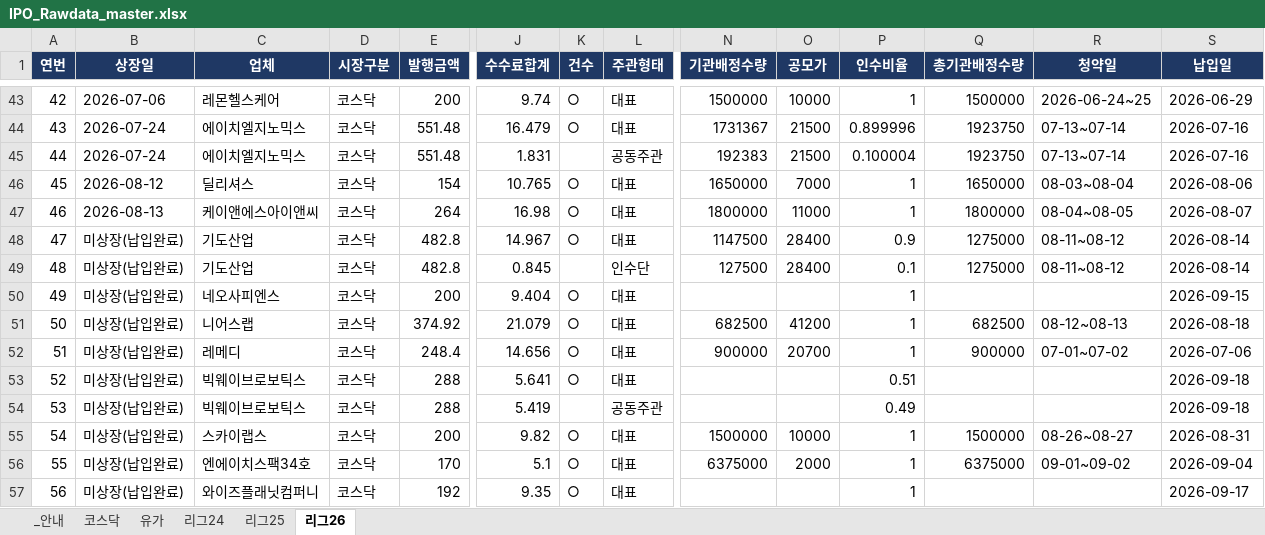
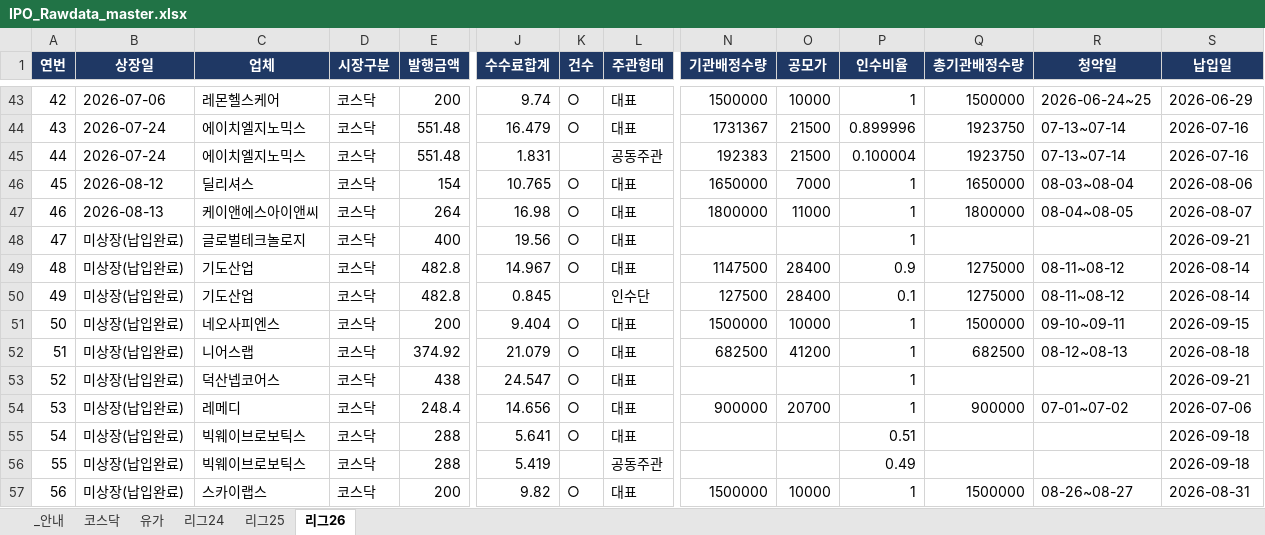
Before and after one commit to history-dungeon-user/IPO-MARKET-REVIEW, an Excel workbook: IPO_Rawdata_master.xlsx, sheet 리그26, drawn as a sheet; only a part is shown, gaps mark what is left out; the shorter side is filled out with more unchanged rows; values as stored, in another font and other column widths than the file's, no borders; addresses are those after the commit; rows hold the shown columns only; the diff names each change by its address in the sheet, - before the commit and + after, or states it on an @@ line.

```diff
--- a/IPO_Rawdata_master.xlsx (sheet 리그26)
+++ b/IPO_Rawdata_master.xlsx (sheet 리그26)
+row 48: 47 | 미상장(납입완료) | 글로벌테크놀로지 | 코스닥 | 400 | 19.56 | ○ | 대표 |  |  | 1 |  |  | 2026-09-21
@@ column A (연번) renumbered from row 49 down @@
-N51 (기관배정수량): (empty)
+N51 (기관배정수량): 1500000
-O51 (공모가): (empty)
+O51 (공모가): 10000
-Q51 (총기관배정수량): (empty)
+Q51 (총기관배정수량): 1500000
-R51 (청약일): (empty)
+R51 (청약일): 09-10~09-11
+row 53: 52 | 미상장(납입완료) | 덕산넵코어스 | 코스닥 | 438 | 24.547 | ○ | 대표 |  |  | 1 |  |  | 2026-09-21
```
Also changed, not shown: IPO_analysis.xlsx, 11 other files.
